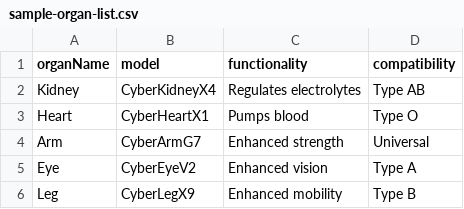
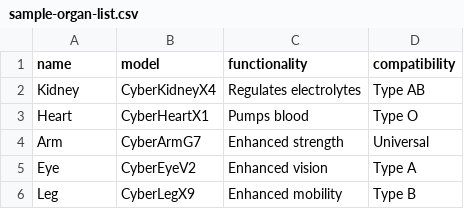
Before and after one commit to abradley2000/cybernetic-organs-system, a CSV file: src/main/resources/sample-organ-list.csv, drawn as a sheet; only a part is shown.

```diff
--- a/src/main/resources/sample-organ-list.csv
+++ b/src/main/resources/sample-organ-list.csv
@@ -1,2 +1,2 @@
-organName,model,functionality,compatibility
+name,model,functionality,compatibility
 Kidney,CyberKidneyX4,Regulates electrolytes,Type AB
```
Also changed, not shown: 2 other files.
